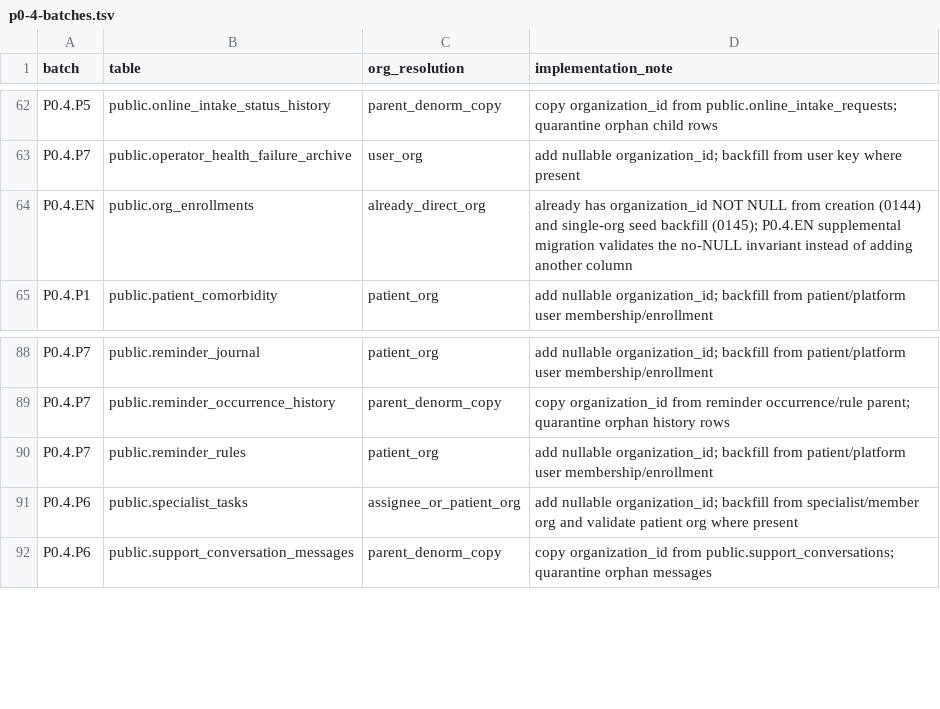
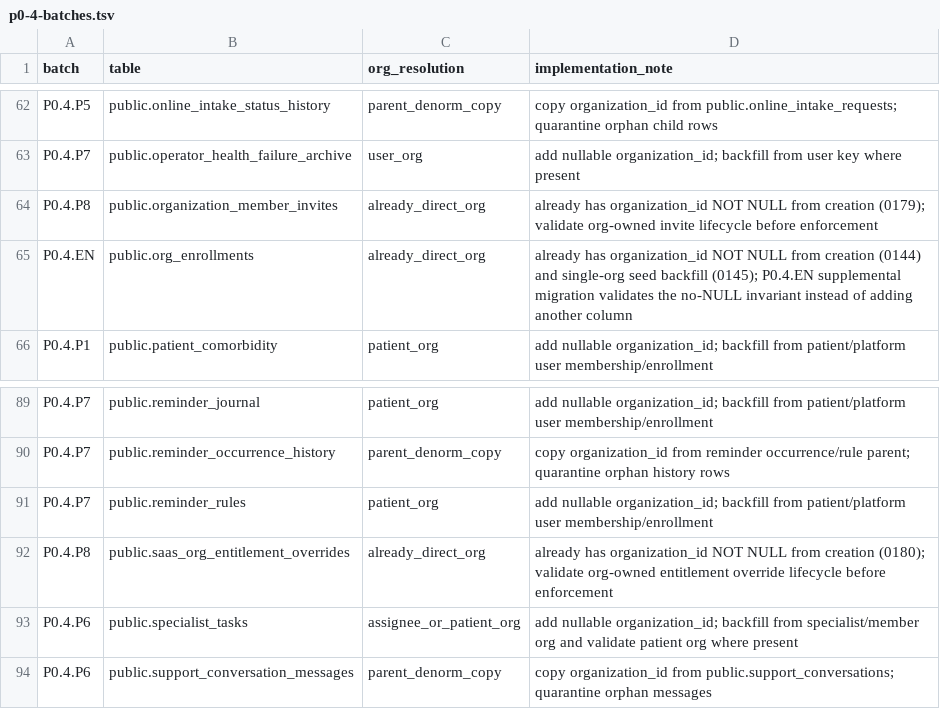
Before and after one commit to Dimmdao2/BersonCareBot, a TSV file: docs/_TODO/SAAS_FOUNDATION/scope-derivation/p0-4-batches.tsv, drawn as a sheet; only a part is shown, gaps mark what is left out.

```diff
--- a/docs/_TODO/SAAS_FOUNDATION/scope-derivation/p0-4-batches.tsv
+++ b/docs/_TODO/SAAS_FOUNDATION/scope-derivation/p0-4-batches.tsv
@@ -63,2 +63,3 @@ P0.4.P5	public.online_intake_status_history	parent_denorm_copy	copy organization
 P0.4.P7	public.operator_health_failure_archive	user_org	add nullable organization_id; backfill from user key where present
+P0.4.P8	public.organization_member_invites	already_direct_org	already has organization_id NOT NULL from creation (0179); validate org-owned invite lifecycle before enforcement
 P0.4.EN	public.org_enrollments	already_direct_org	already has organization_id NOT NULL from creation (0144) and single-org seed backfill (0145); P0.4.EN supplemental migration validates the no-NULL invariant instead of adding another column
@@ -90,2 +91,3 @@ P0.4.P7	public.reminder_occurrence_history	parent_denorm_copy	copy organization_
 P0.4.P7	public.reminder_rules	patient_org	add nullable organization_id; backfill from patient/platform user membership/enrollment
+P0.4.P8	public.saas_org_entitlement_overrides	already_direct_org	already has organization_id NOT NULL from creation (0180); validate org-owned entitlement override lifecycle before enforcement
 P0.4.P6	public.specialist_tasks	assignee_or_patient_org	add nullable organization_id; backfill from specialist/member org and validate patient org where present
```
Also changed, not shown: docs/_TODO/SAAS_FOUNDATION/scope-derivation/tiers-218.tsv, 51 other files.
